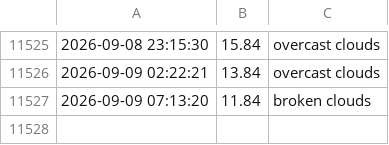
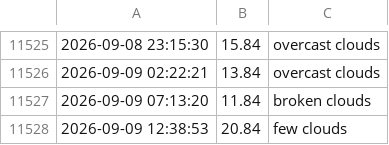
Before and after one commit to lperto/wezer, a CSV file: weather_data.csv, drawn as a sheet; only a part is shown, gaps mark what is left out; the diff names each change by its address in the sheet, - before the commit and + after, or states it on an @@ line.

Commit message:
Update weather data and HTML - 2026-09-09 12:38:53

```diff
--- a/weather_data.csv
+++ b/weather_data.csv
+row 11528: 2026-09-09 12:38:53 | 20.84 | few clouds
```
Also changed, not shown: 1 other file.
